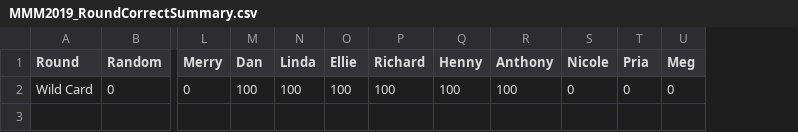
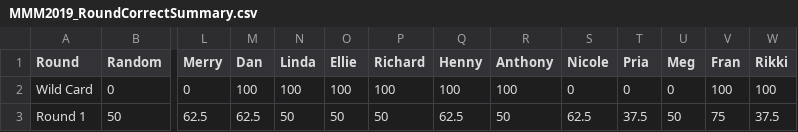
Before and after one commit to trcsmallwood/MMM2019, a CSV file: Results/MMM2019_RoundCorrectSummary.csv, drawn as a sheet; only a part is shown, gaps mark what is left out; rows hold the shown columns only; the diff names each change by its address in the sheet, - before the commit and + after, or states it on an @@ line.

```diff
--- a/Results/MMM2019_RoundCorrectSummary.csv
+++ b/Results/MMM2019_RoundCorrectSummary.csv
+column V (Fran), row 2: 100
+column W (Rikki), row 2: 100
+row 3: Round 1 | 50 | 62.5 | 62.5 | 50 | 50 | 50 | 62.5 | 50 | 62.5 | 37.5 | 50 | 75 | 37.5
```
Also changed, not shown: Results/MMM2019_CumulativeMatchPoints.csv, Results/MMM2019_CumulativeRoundPoints.csv, 23 other files.
